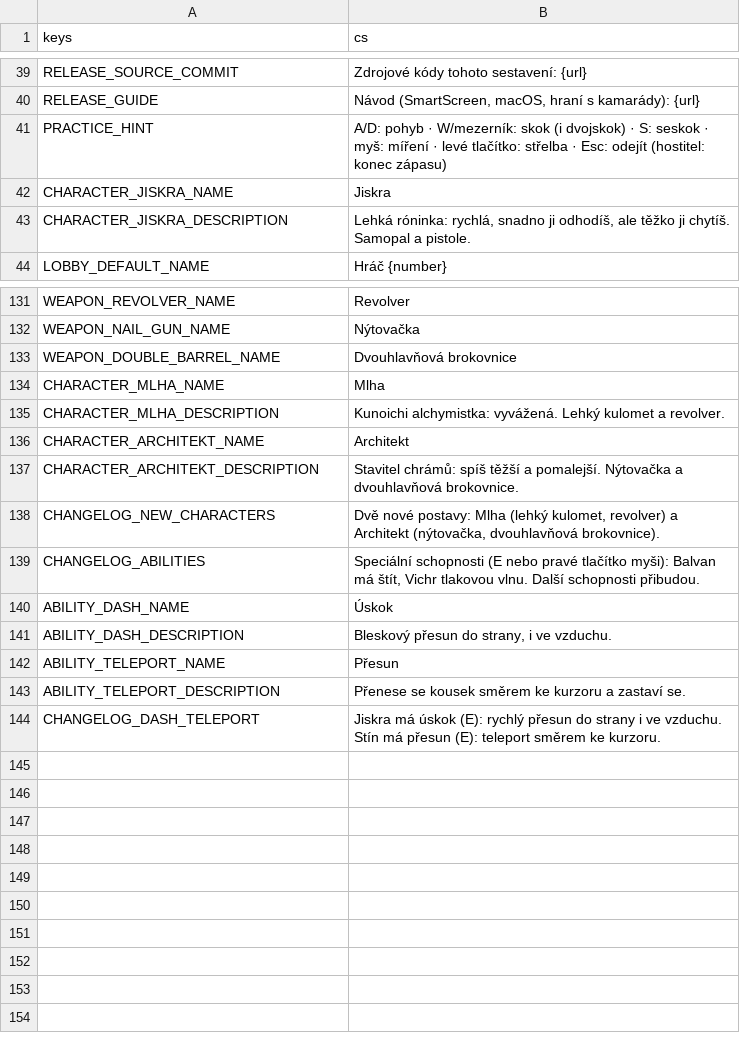
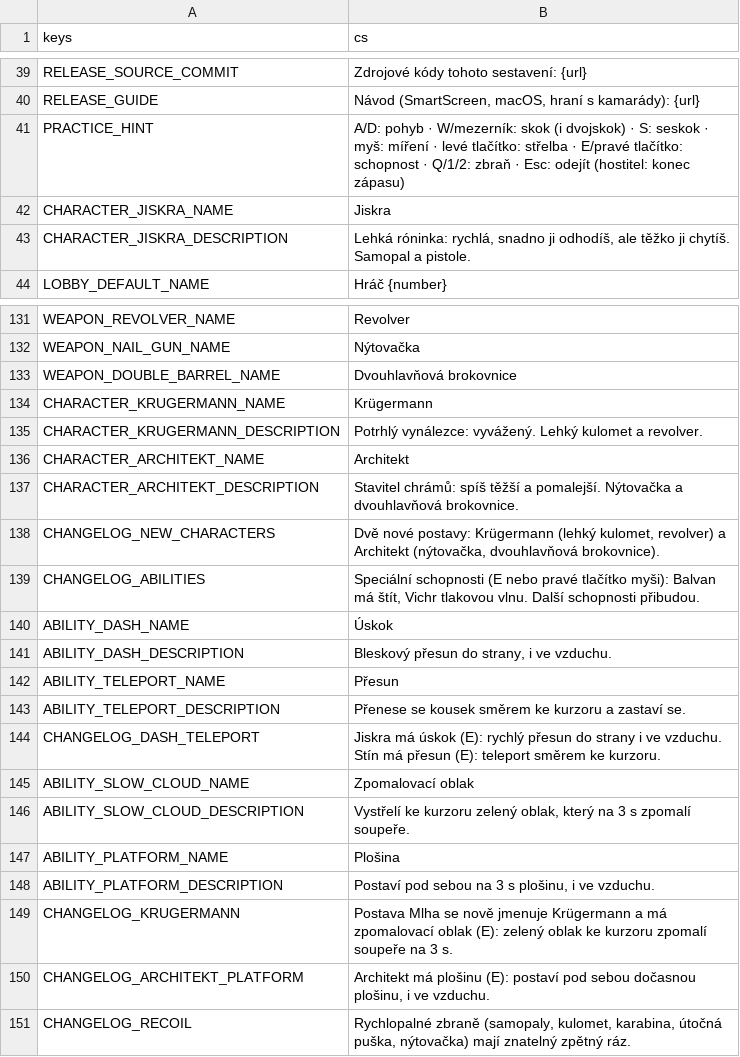
Before and after one commit to nejhorsiprogramatorsveta/Gun_game, a CSV file: localization/translations.csv, drawn as a sheet; only a part is shown, gaps mark what is left out.

```diff
--- a/localization/translations.csv
+++ b/localization/translations.csv
@@ -40,3 +40,3 @@ RELEASE_SOURCE_COMMIT,Zdrojové kódy tohoto sestavení: {url}
 RELEASE_GUIDE,"Návod (SmartScreen, macOS, hraní s kamarády): {url}"
-PRACTICE_HINT,"A/D: pohyb · W/mezerník: skok (i dvojskok) · S: seskok · myš: míření · levé tlačítko: střelba · Esc: odejít (hostitel: konec zápasu)"
+PRACTICE_HINT,"A/D: pohyb · W/mezerník: skok (i dvojskok) · S: seskok · myš: míření · levé tlačítko: střelba · E/pravé tlačítko: schopnost · Q/1/2: zbraň · Esc: odejít (hostitel: konec zápasu)"
 CHARACTER_JISKRA_NAME,Jiskra
@@ -133,7 +133,7 @@ WEAPON_NAIL_GUN_NAME,Nýtovačka
 WEAPON_DOUBLE_BARREL_NAME,Dvouhlavňová brokovnice
-CHARACTER_MLHA_NAME,Mlha
-CHARACTER_MLHA_DESCRIPTION,"Kunoichi alchymistka: vyvážená. Lehký kulomet a revolver."
+CHARACTER_KRUGERMANN_NAME,Krügermann
+CHARACTER_KRUGERMANN_DESCRIPTION,"Potrhlý vynálezce: vyvážený. Lehký kulomet a revolver."
 CHARACTER_ARCHITEKT_NAME,Architekt
 CHARACTER_ARCHITEKT_DESCRIPTION,"Stavitel chrámů: spíš těžší a pomalejší. Nýtovačka a dvouhlavňová brokovnice."
-CHANGELOG_NEW_CHARACTERS,"Dvě nové postavy: Mlha (lehký kulomet, revolver) a Architekt (nýtovačka, dvouhlavňová brokovnice)."
+CHANGELOG_NEW_CHARACTERS,"Dvě nové postavy: Krügermann (lehký kulomet, revolver) a Architekt (nýtovačka, dvouhlavňová brokovnice)."
 CHANGELOG_ABILITIES,"Speciální schopnosti (E nebo pravé tlačítko myši): Balvan má štít, Vichr tlakovou vlnu. Další schopnosti přibudou."
@@ -144 +144,8 @@ ABILITY_TELEPORT_DESCRIPTION,"Přenese se kousek směrem ke kurzoru a zastaví s
 CHANGELOG_DASH_TELEPORT,"Jiskra má úskok (E): rychlý přesun do strany i ve vzduchu. Stín má přesun (E): teleport směrem ke kurzoru."
+ABILITY_SLOW_CLOUD_NAME,Zpomalovací oblak
+ABILITY_SLOW_CLOUD_DESCRIPTION,"Vystřelí ke kurzoru zelený oblak, který na 3 s zpomalí soupeře."
+ABILITY_PLATFORM_NAME,Plošina
+ABILITY_PLATFORM_DESCRIPTION,"Postaví pod sebou na 3 s plošinu, i ve vzduchu."
+CHANGELOG_KRUGERMANN,"Postava Mlha se nově jmenuje Krügermann a má zpomalovací oblak (E): zelený oblak ke kurzoru zpomalí soupeře na 3 s."
+CHANGELOG_ARCHITEKT_PLATFORM,"Architekt má plošinu (E): postaví pod sebou dočasnou plošinu, i ve vzduchu."
+CHANGELOG_RECOIL,"Rychlopalné zbraně (samopaly, kulomet, karabina, útočná puška, nýtovačka) mají znatelný zpětný ráz."
```
Also changed, not shown: 36 other files.
